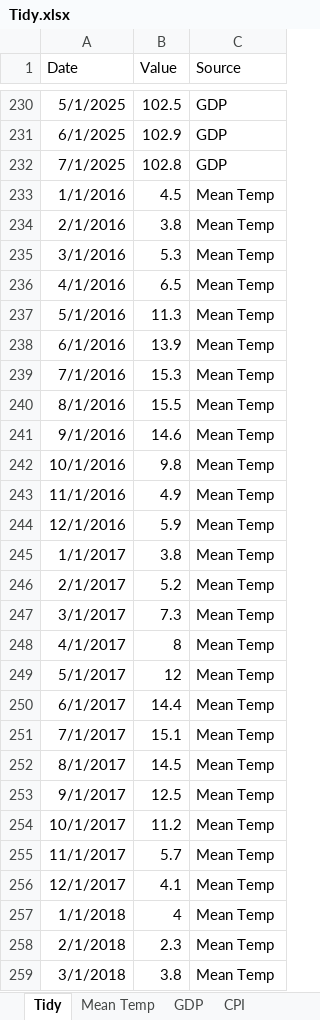
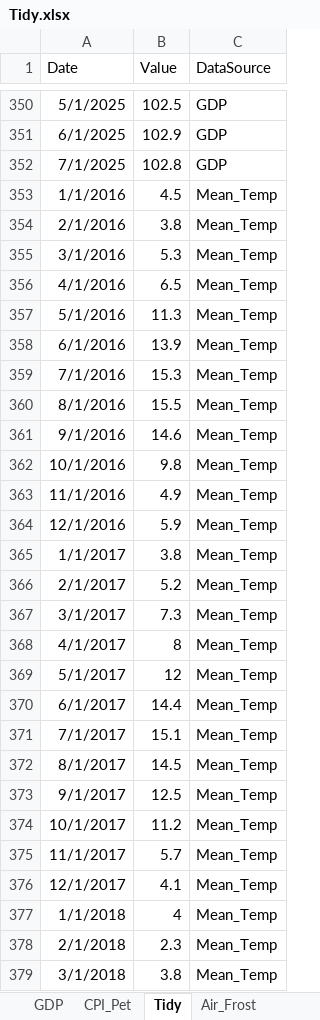
Before and after one commit to 99nisha/pet-inflation, an Excel workbook: Data/Tidy/Tidy.xlsx, sheet Tidy, drawn as a sheet; only a part is shown, gaps mark what is left out; values as stored, in another font and other column widths than the file's, no borders; table styles not drawn; addresses are those after the commit; the diff covers the shown part only; the diff names each change by its address in the sheet, - before the commit and + after, or states it on an @@ line.

Commit message:
Created Tidy data set and loaded it into PowerBi and plotted Timeseries data for each factor

```diff
--- a/Data/Tidy/Tidy.xlsx (sheet Tidy)
+++ b/Data/Tidy/Tidy.xlsx (sheet Tidy)
-sheet tab: CPI
+sheet tab: Air_Frost
+sheet tab: CPI_Pet
@@ sheet tab order changed: GDP | CPI_Pet | Tidy | Air_Frost @@
-C1: Source
+C1: DataSource
-C353:C379 (DataSource): Mean Temp
+C353:C379 (DataSource): Mean_Temp
```
Also changed, not shown: other rows of this sheet, sheet Mean_Temp, sheet Air_Frost, other sheet tabs, 3 other files.
